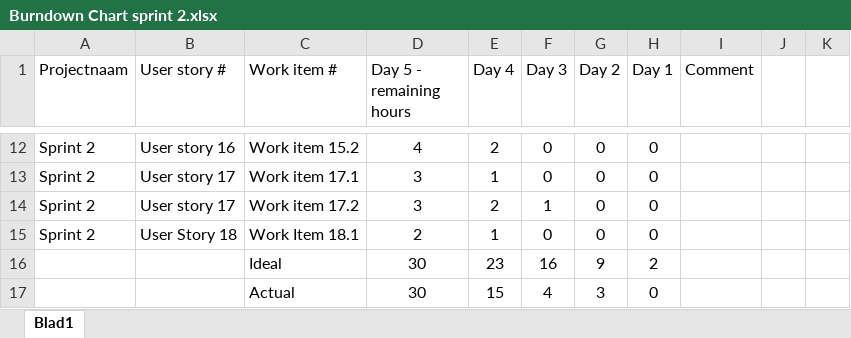
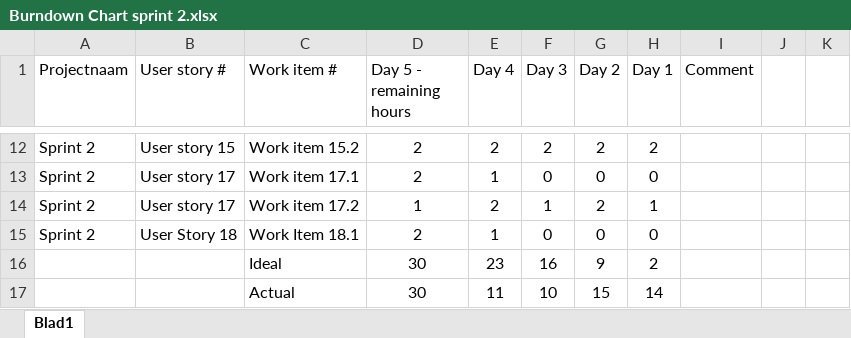
Before and after one commit to Project-3-Data-Application/Project-3-Data-Application, an Excel workbook: documentatie/Burndown Chart sprint 2.xlsx, sheet Blad1, drawn as a sheet; only a part is shown, gaps mark what is left out; values as stored, in another font and other column widths than the file's, no borders; charts and pictures not drawn; the diff covers the shown part only; the diff names each change by its address in the sheet, - before the commit and + after, or states it on an @@ line.

```diff
--- a/documentatie/Burndown Chart sprint 2.xlsx (sheet Blad1)
+++ b/documentatie/Burndown Chart sprint 2.xlsx (sheet Blad1)
-B12 (User story #): User story 16
+B12 (User story #): User story 15
-D12 (Day 5 - remaining hours): 4
+D12 (Day 5 - remaining hours): 2
-F12 (Day 3): 0
+F12 (Day 3): 2
-G12 (Day 2): 0
+G12 (Day 2): 2
-H12 (Day 1): 0
+H12 (Day 1): 2
-D13 (Day 5 - remaining hours): 3
+D13 (Day 5 - remaining hours): 2
-D14 (Day 5 - remaining hours): 3
+D14 (Day 5 - remaining hours): 1
-G14 (Day 2): 0
+G14 (Day 2): 2
-H14 (Day 1): 0
+H14 (Day 1): 1
-E17 (Day 4): 15
+E17 (Day 4): 11
-F17 (Day 3): 4
+F17 (Day 3): 10
-G17 (Day 2): 3
+G17 (Day 2): 15
-H17 (Day 1): 0
+H17 (Day 1): 14
```
Also changed, not shown: 35 edited cells elsewhere in this sheet, charts or pictures, documentatie/Product backlog overview & Sprint backlogs(1).xlsx, 38 other files.
